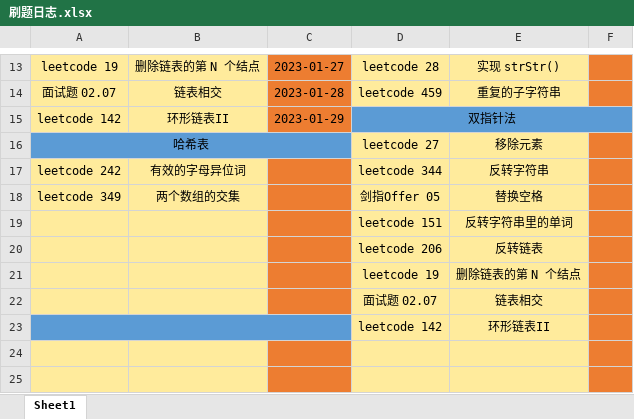
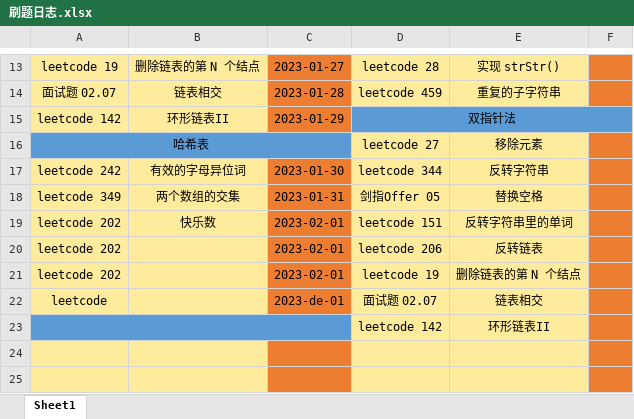
Before and after one commit to HS-zhangsan/HS-zhangsan.github.io, an Excel workbook: leetcode/刷题日志.xlsx, sheet Sheet1, drawn as a sheet; only a part is shown, gaps mark what is left out; values as stored, in another font and other column widths than the file's, no borders; removed rows and columns are numbered as before the commit, all else as after; the diff names each change by its address in the sheet, - before the commit and + after, or states it on an @@ line.

```diff
--- a/leetcode/刷题日志.xlsx (sheet Sheet1)
+++ b/leetcode/刷题日志.xlsx (sheet Sheet1)
-C17: (empty)
+C17: 2023-01-30
-C18: (empty)
+C18: 2023-01-31
-row 19:  |  |  | leetcode 151 | 反转字符串里的单词
-row 20:  |  |  | leetcode 206 | 反转链表
-row 21:  |  |  | leetcode 19 | 删除链表的第 N 个结点
-row 22:  |  |  | 面试题 02.07 | 链表相交
+row 19: leetcode 202 | 快乐数 | 2023-02-01 | leetcode 151 | 反转字符串里的单词
+row 20: leetcode 202 |  | 2023-02-01 | leetcode 206 | 反转链表
+row 21: leetcode 202 |  | 2023-02-01 | leetcode 19 | 删除链表的第 N 个结点
+row 22: leetcode |  | 2023-de-01 | 面试题 02.07 | 链表相交
```
Also changed, not shown: 46 other files.
